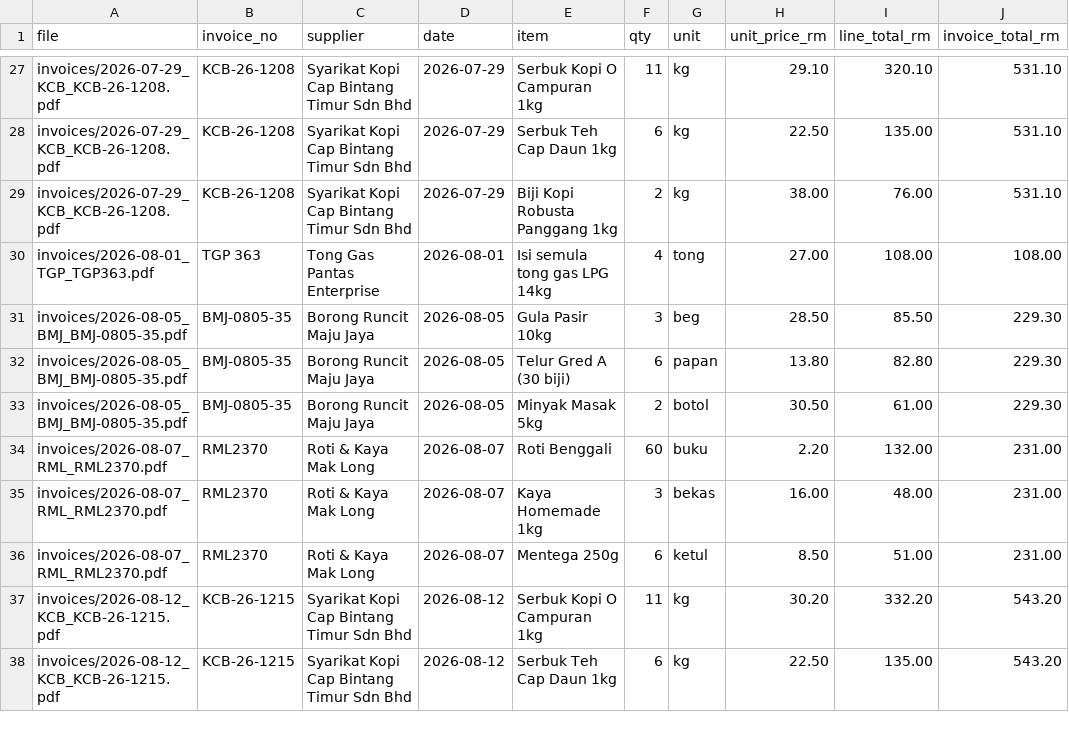
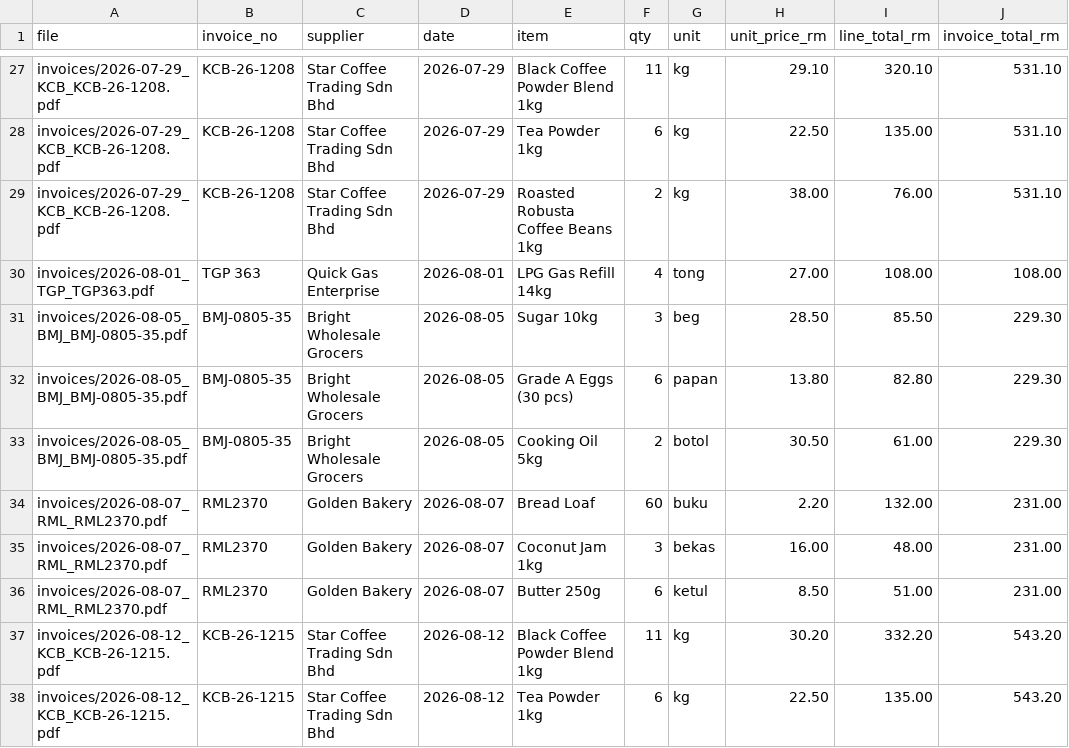
Before and after one commit to rnl180/bizdecide, a CSV file: demo/kedai-kopi-aminah/invoices/_index_ground_truth.csv, drawn as a sheet; only a part is shown, gaps mark what is left out; the diff covers the shown part only; the diff names each change by its address in the sheet, - before the commit and + after, or states it on an @@ line.

```diff
--- a/demo/kedai-kopi-aminah/invoices/_index_ground_truth.csv
+++ b/demo/kedai-kopi-aminah/invoices/_index_ground_truth.csv
-C27:C29 (supplier): Syarikat Kopi Cap Bintang Timur Sdn Bhd
+C27:C29 (supplier): Star Coffee Trading Sdn Bhd
-E27 (item): Serbuk Kopi O Campuran 1kg
+E27 (item): Black Coffee Powder Blend 1kg
-E28 (item): Serbuk Teh Cap Daun 1kg
+E28 (item): Tea Powder 1kg
-E29 (item): Biji Kopi Robusta Panggang 1kg
+E29 (item): Roasted Robusta Coffee Beans 1kg
-C30 (supplier): Tong Gas Pantas Enterprise
+C30 (supplier): Quick Gas Enterprise
-E30 (item): Isi semula tong gas LPG 14kg
+E30 (item): LPG Gas Refill 14kg
-C31:C33 (supplier): Borong Runcit Maju Jaya
+C31:C33 (supplier): Bright Wholesale Grocers
-E31 (item): Gula Pasir 10kg
+E31 (item): Sugar 10kg
-E32 (item): Telur Gred A (30 biji)
+E32 (item): Grade A Eggs (30 pcs)
-E33 (item): Minyak Masak 5kg
+E33 (item): Cooking Oil 5kg
-C34:C36 (supplier): Roti & Kaya Mak Long
+C34:C36 (supplier): Golden Bakery
-E34 (item): Roti Benggali
+E34 (item): Bread Loaf
-E35 (item): Kaya Homemade 1kg
+E35 (item): Coconut Jam 1kg
-E36 (item): Mentega 250g
+E36 (item): Butter 250g
-C37:C38 (supplier): Syarikat Kopi Cap Bintang Timur Sdn Bhd
+C37:C38 (supplier): Star Coffee Trading Sdn Bhd
-E37 (item): Serbuk Kopi O Campuran 1kg
+E37 (item): Black Coffee Powder Blend 1kg
-E38 (item): Serbuk Teh Cap Daun 1kg
+E38 (item): Tea Powder 1kg
```
Also changed, not shown: 132 edited cells elsewhere in this file, demo/kedai-kopi-aminah/bank/bank_statement_2026-09.csv, demo/kedai-kopi-aminah/payables_ledger.csv, 24 other files.
